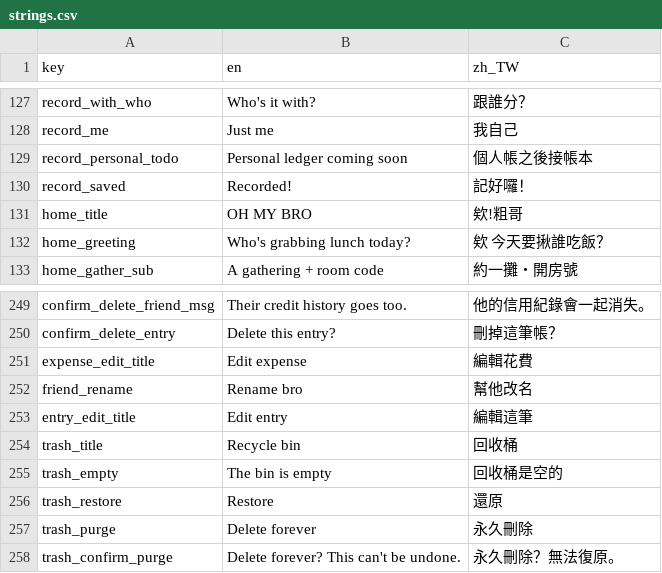
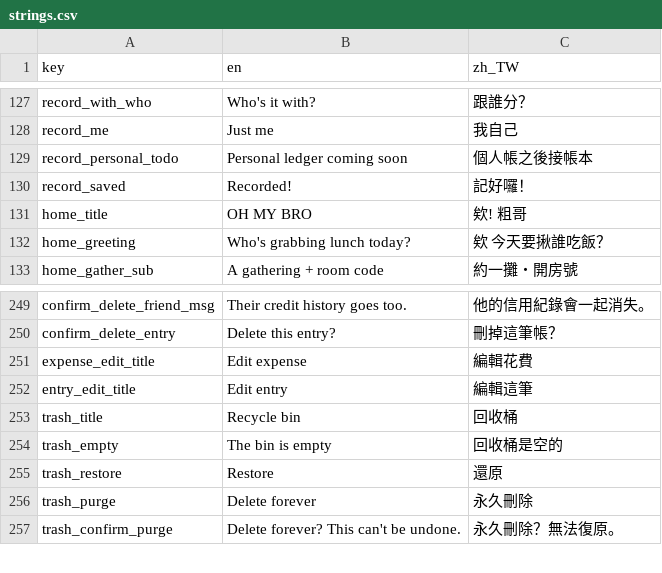
Before and after one commit to Dongyu-Tech/oh-my-bro-app, a CSV file: assets/translations/strings.csv, drawn as a sheet; only a part is shown, gaps mark what is left out.

```diff
--- a/assets/translations/strings.csv
+++ b/assets/translations/strings.csv
@@ -130,3 +130,3 @@ record_personal_todo,Personal ledger coming soon,個人帳之後接帳本
 record_saved,Recorded!,記好囉！
-home_title,OH MY BRO,欸!粗哥
+home_title,OH MY BRO,欸! 粗哥
 home_greeting,Who's grabbing lunch today?,欸 今天要揪誰吃飯？
@@ -251,3 +251,2 @@ confirm_delete_entry,Delete this entry?,刪掉這筆帳？
 expense_edit_title,Edit expense,編輯花費
-friend_rename,Rename bro,幫他改名
 entry_edit_title,Edit entry,編輯這筆
```
Also changed, not shown: 5 other files.
